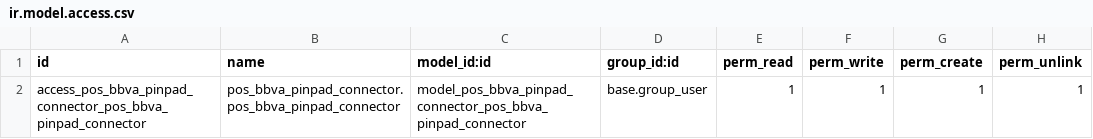
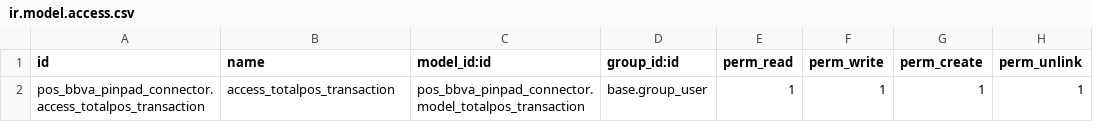
Before and after one commit to jeffrepo/pos_bbva_pinpad_connector, a CSV file: security/ir.model.access.csv, drawn as a sheet.

```diff
--- a/security/ir.model.access.csv
+++ b/security/ir.model.access.csv
@@ -1,2 +1,2 @@
 id,name,model_id:id,group_id:id,perm_read,perm_write,perm_create,perm_unlink
-access_pos_bbva_pinpad_connector_pos_bbva_pinpad_connector,pos_bbva_pinpad_connector.pos_bbva_pinpad_connector,model_pos_bbva_pinpad_connector_pos_bbva_pinpad_connector,base.group_user,1,1,1,1
+pos_bbva_pinpad_connector.access_totalpos_transaction,access_totalpos_transaction,pos_bbva_pinpad_connector.model_totalpos_transaction,base.group_user,1,1,1,1
```
Also changed, not shown: 7 other files.
